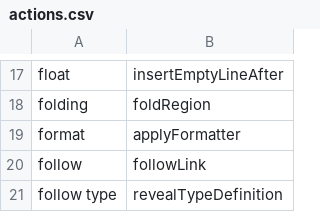
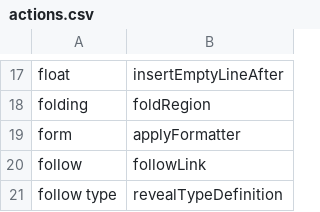
Before and after one commit to AndreasArvidsson/andreas-talon, a CSV file: settings/cursorless-settings/actions.csv, drawn as a sheet; only a part is shown, gaps mark what is left out.

Commit message:
Updated Cursorless format action to form

```diff
--- a/settings/cursorless-settings/actions.csv
+++ b/settings/cursorless-settings/actions.csv
@@ -18,3 +18,3 @@ float, insertEmptyLineAfter
 folding, foldRegion
-format, applyFormatter
+form, applyFormatter
 follow, followLink
```
